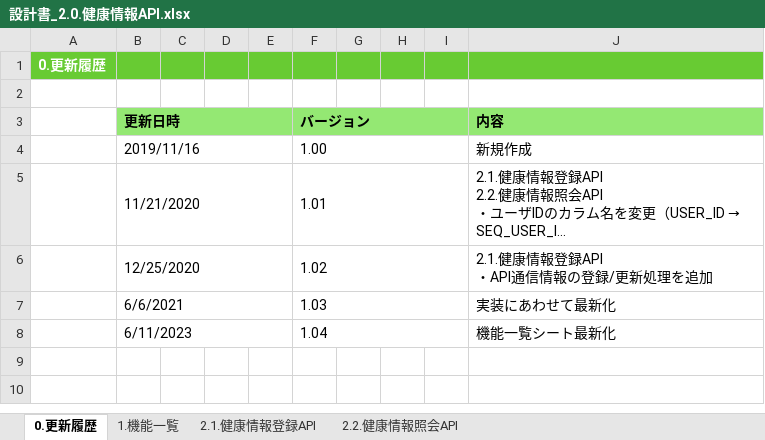
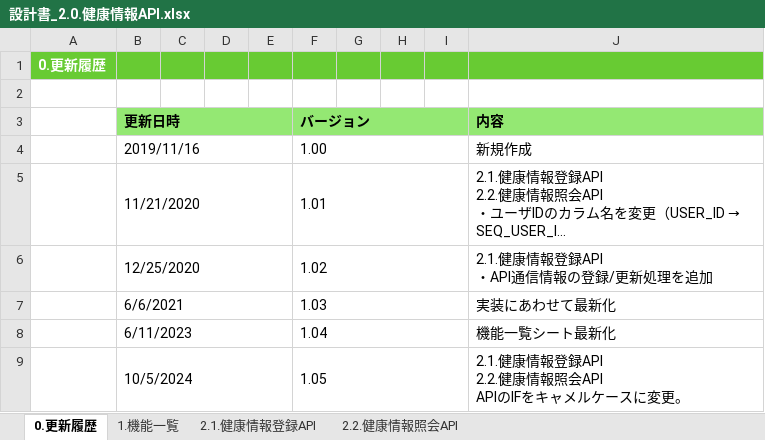
Before and after one commit to kohei-okazaki/work-3g, an Excel workbook: ha-asset/01_design/02_api/設計書_2.0.健康情報API.xlsx, sheet 0.更新履歴, drawn as a sheet; long unchanged cells end in …; values as stored, in another font and other column widths than the file's, no borders; ↵ is a line break in a cell; the diff names each change by its address in the sheet, - before the commit and + after, or states it on an @@ line.

```diff
--- a/ha-asset/01_design/02_api/設計書_2.0.健康情報API.xlsx (sheet 0.更新履歴)
+++ b/ha-asset/01_design/02_api/設計書_2.0.健康情報API.xlsx (sheet 0.更新履歴)
+row 9:  | 10/5/2024 |  |  |  | 1.05 |  |  |  | 2.1.健康情報登録API ↵ 2.2.健康情報照会API ↵ APIのIFをキャメルケースに変更。
```
Also changed, not shown: sheet 2.1.健康情報登録API, sheet 2.2.健康情報照会API, 12 other files.
